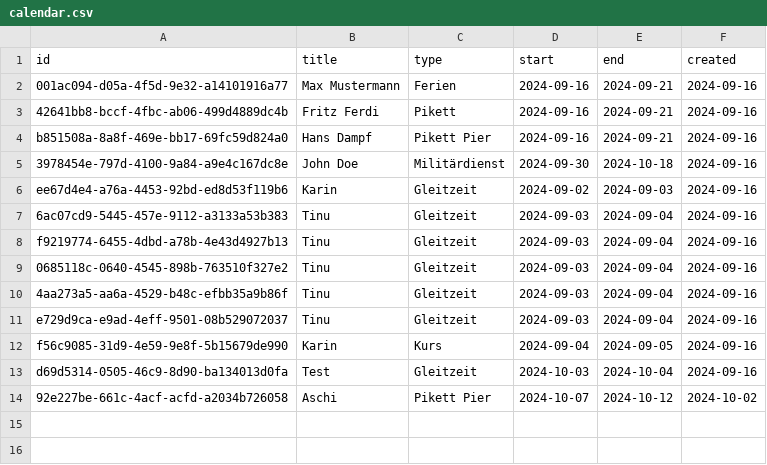
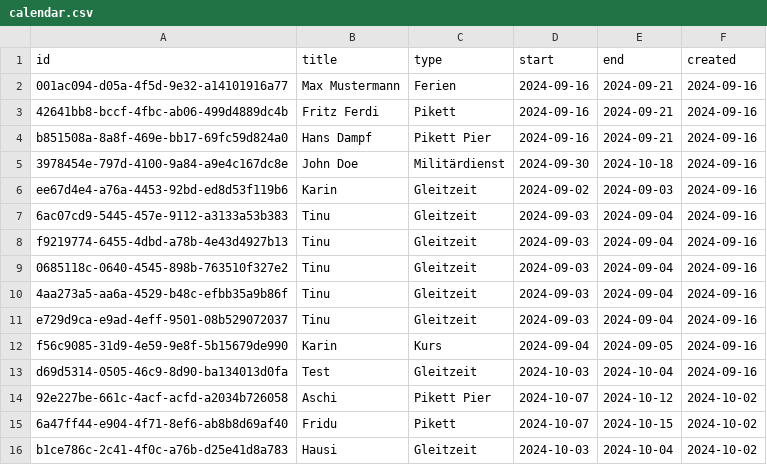
Before and after one commit to tinuwalther/RotaMaster, a CSV file: db/calendar.csv, drawn as a sheet.

Commit message:
Update calendar.csv

```diff
--- a/db/calendar.csv
+++ b/db/calendar.csv
@@ -14 +14,3 @@
 "92e227be-661c-4acf-acfd-a2034b726058";"Aschi";"Pikett Pier";"2024-10-07";"2024-10-12";"2024-10-02"
+"6a47ff44-e904-4f71-8ef6-ab8b8d69af40";"Fridu";"Pikett";"2024-10-07";"2024-10-15";"2024-10-02"
+"b1ce786c-2c41-4f0c-a76b-d25e41d8a783";"Hausi";"Gleitzeit";"2024-10-03";"2024-10-04";"2024-10-02"
```
